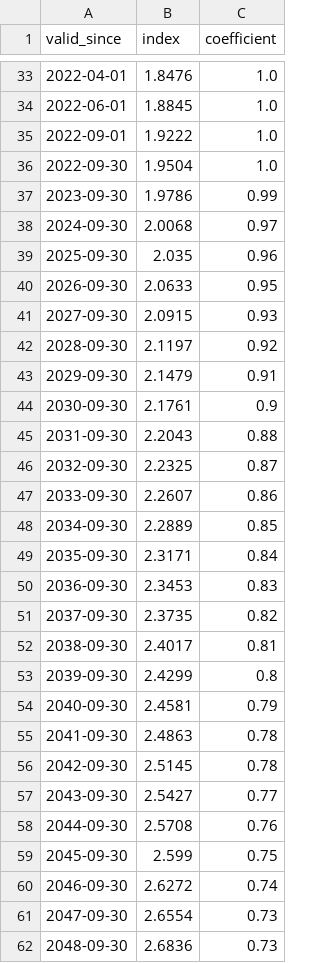
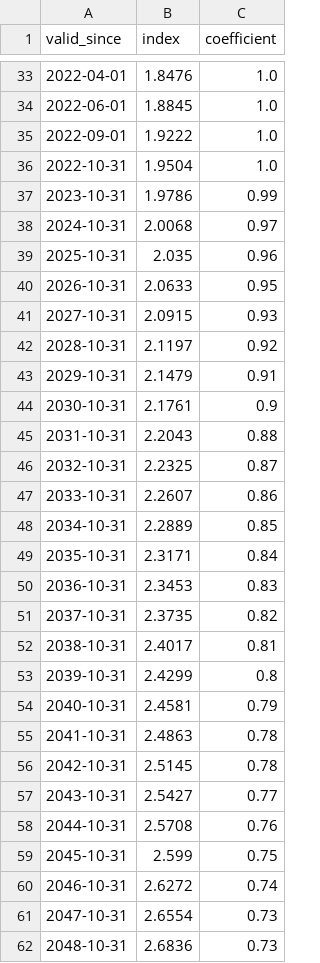
Before and after one commit to data-cfwb/simulPaie, a CSV file: index_df_with_prediction.csv, drawn as a sheet; only a part is shown, gaps mark what is left out; the diff covers the shown part only.

```diff
--- a/index_df_with_prediction.csv
+++ b/index_df_with_prediction.csv
@@ -35,28 +35,28 @@ valid_since,index,coefficient
 2022-09-01,1.9222,1.0
-2022-09-30,1.9504,1.0
-2023-09-30,1.9786,0.99
-2024-09-30,2.0068,0.97
-2025-09-30,2.035,0.96
-2026-09-30,2.0633,0.95
-2027-09-30,2.0915,0.93
-2028-09-30,2.1197,0.92
-2029-09-30,2.1479,0.91
-2030-09-30,2.1761,0.9
-2031-09-30,2.2043,0.88
-2032-09-30,2.2325,0.87
-2033-09-30,2.2607,0.86
-2034-09-30,2.2889,0.85
-2035-09-30,2.3171,0.84
-2036-09-30,2.3453,0.83
-2037-09-30,2.3735,0.82
-2038-09-30,2.4017,0.81
-2039-09-30,2.4299,0.8
-2040-09-30,2.4581,0.79
-2041-09-30,2.4863,0.78
-2042-09-30,2.5145,0.78
-2043-09-30,2.5427,0.77
-2044-09-30,2.5708,0.76
-2045-09-30,2.599,0.75
-2046-09-30,2.6272,0.74
-2047-09-30,2.6554,0.73
-2048-09-30,2.6836,0.73
+2022-10-31,1.9504,1.0
+2023-10-31,1.9786,0.99
+2024-10-31,2.0068,0.97
+2025-10-31,2.035,0.96
+2026-10-31,2.0633,0.95
+2027-10-31,2.0915,0.93
+2028-10-31,2.1197,0.92
+2029-10-31,2.1479,0.91
+2030-10-31,2.1761,0.9
+2031-10-31,2.2043,0.88
+2032-10-31,2.2325,0.87
+2033-10-31,2.2607,0.86
+2034-10-31,2.2889,0.85
+2035-10-31,2.3171,0.84
+2036-10-31,2.3453,0.83
+2037-10-31,2.3735,0.82
+2038-10-31,2.4017,0.81
+2039-10-31,2.4299,0.8
+2040-10-31,2.4581,0.79
+2041-10-31,2.4863,0.78
+2042-10-31,2.5145,0.78
+2043-10-31,2.5427,0.77
+2044-10-31,2.5708,0.76
+2045-10-31,2.599,0.75
+2046-10-31,2.6272,0.74
+2047-10-31,2.6554,0.73
+2048-10-31,2.6836,0.73
```
Also changed, not shown: 73 edited cells elsewhere in this file, 2 other files.
